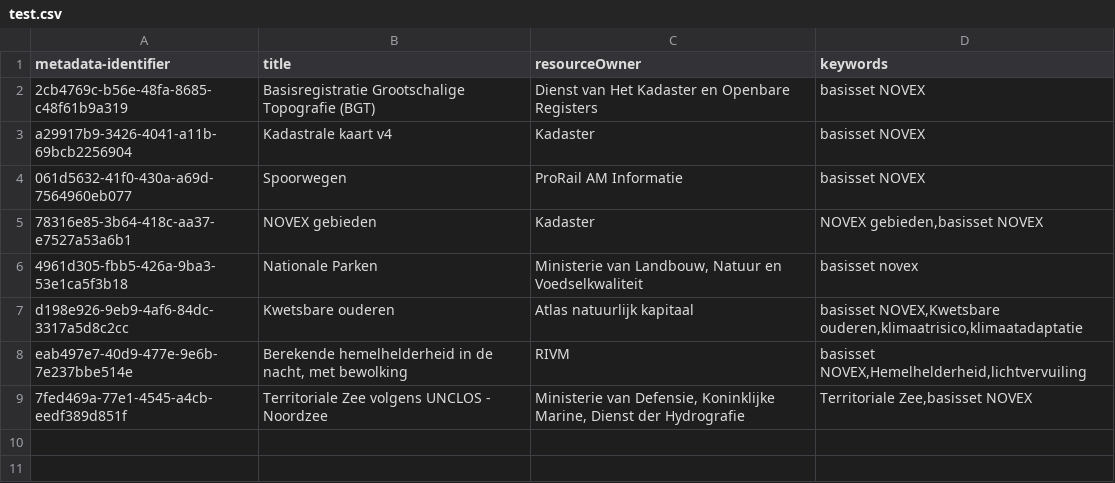
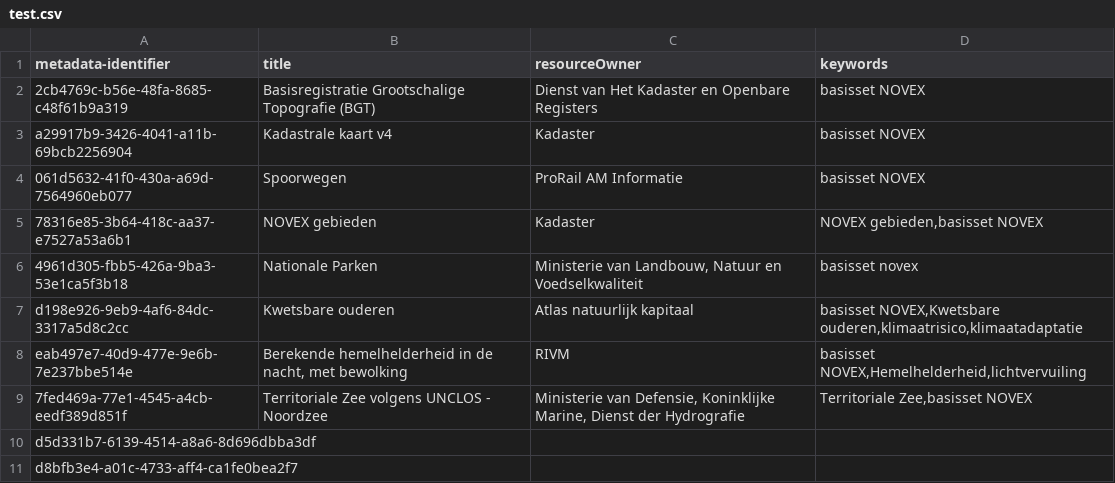
Before and after one commit to arbakker/novex-dataset-app, a CSV file: test.csv, drawn as a sheet.

```diff
--- a/test.csv
+++ b/test.csv
@@ -9 +9,3 @@
 "7fed469a-77e1-4545-a4cb-eedf389d851f","Territoriale Zee volgens UNCLOS - Noordzee","Ministerie van Defensie, Koninklijke Marine, Dienst der Hydrografie","Territoriale Zee,basisset NOVEX"
+"d5d331b7-6139-4514-a8a6-8d696dbba3df","","",""
+"d8bfb3e4-a01c-4733-aff4-ca1fe0bea2f7","","",""
```
Also changed, not shown: 20 other files.
